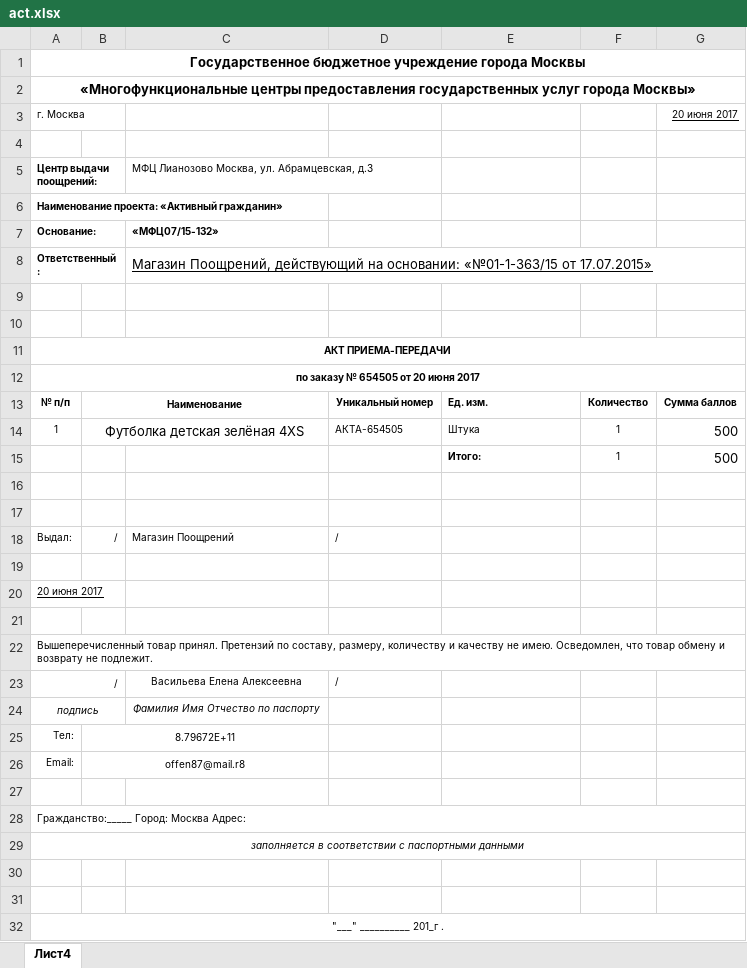
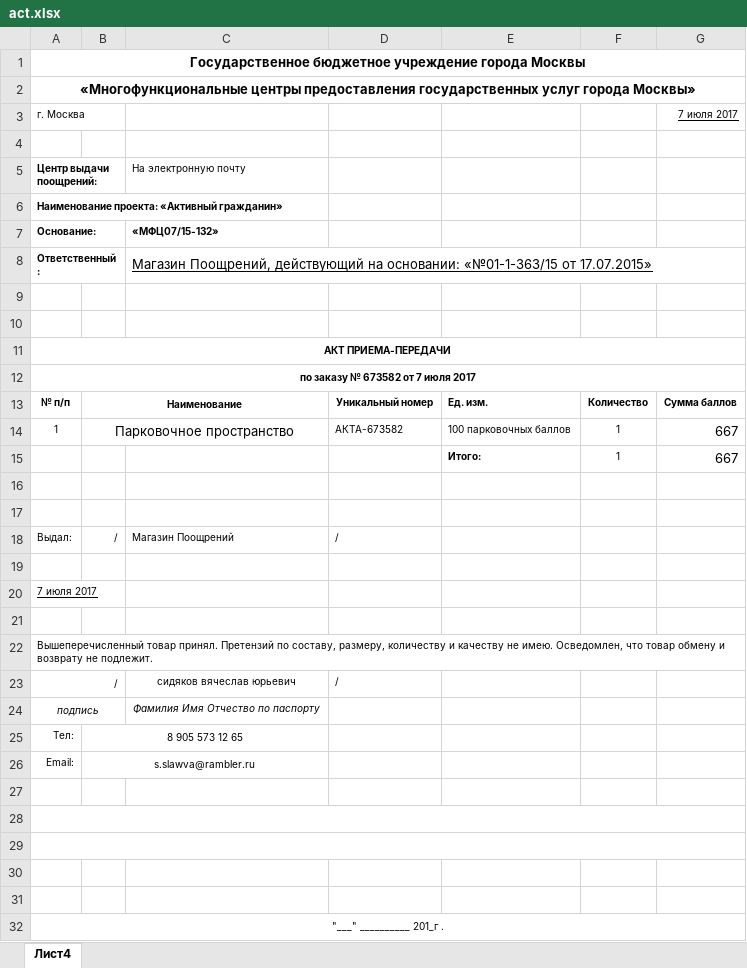
Before and after one commit to active-citizen/shop.1c, an Excel workbook: www/partners/orders/print_tmpl/act.xlsx, sheet Лист4, drawn as a sheet; values as stored, in another font and other column widths than the file's, no borders; the diff names each change by its address in the sheet, - before the commit and + after, or states it on an @@ line.

Commit message:
Правка акта. Убрал адрес и гражданство

```diff
--- a/www/partners/orders/print_tmpl/act.xlsx (sheet Лист4)
+++ b/www/partners/orders/print_tmpl/act.xlsx (sheet Лист4)
-G3: 20 июня 2017
+G3: 7 июля 2017
-C5: МФЦ Лианозово Москва, ул. Абрамцевская, д.3
+C5: На электронную почту
-A12: по заказу № 654505 от 20 июня 2017
+A12: по заказу № 673582 от 7 июля 2017
-B14: Футболка детская зелёная 4XS
+B14: Парковочное пространство
-D14: AКТА-654505
+D14: AКТА-673582
-E14: Штука
+E14: 100 парковочных баллов
-G14:G15: 500
+G14:G15: 667
-A20: 20 июня 2017
+A20: 7 июля 2017
-C23: Васильева Елена Алексеевна
+C23: сидяков вячеслав юрьевич
-B25: 8.79672E+11
+B25: 8 905 573 12 65
-B26: offen87@mail.r8
+B26: s.slawva@rambler.ru
-A28: Гражданство:_____ Город: Москва Адрес:
+A28: (empty)
-A29: заполняется в соответствии с паспортными данными
+A29: (empty)
```
